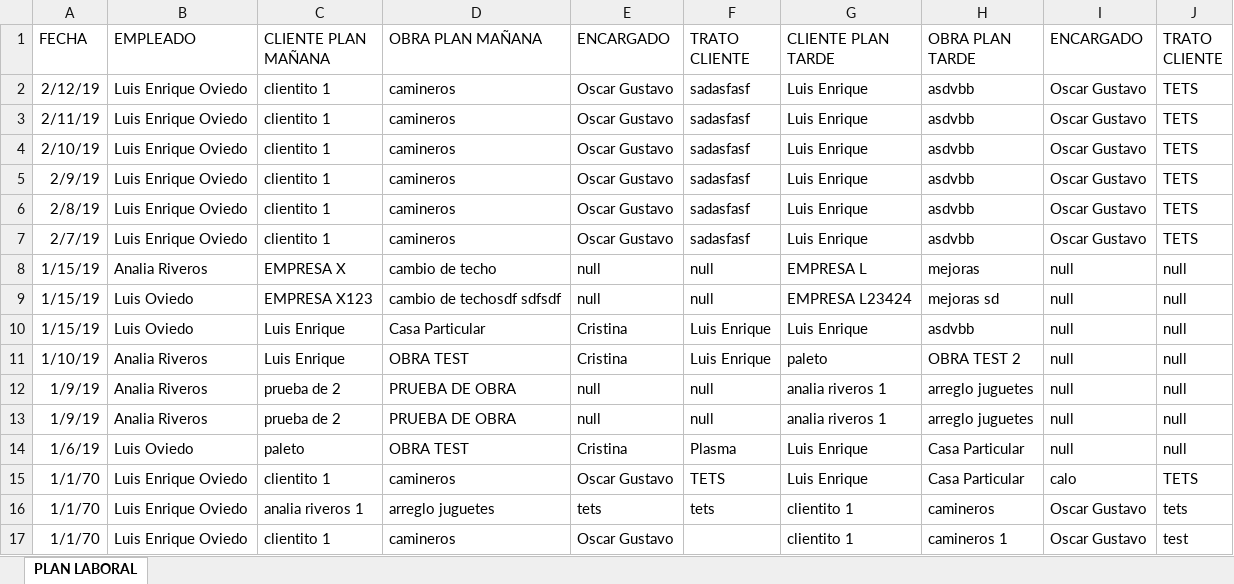
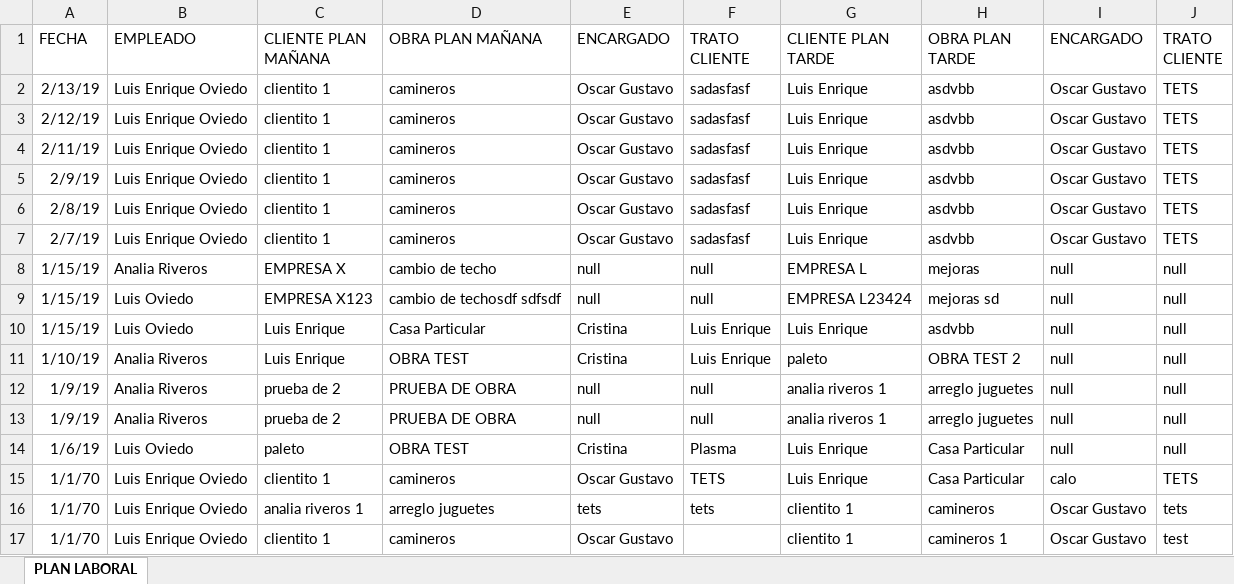
Before and after one commit to loviedo/asispro_crm, an Excel workbook: Listado_PLANLABORAL.xlsx, sheet PLAN LABORAL, drawn as a sheet; values as stored, in another font and other column widths than the file's, no borders; removed rows and columns are numbered as before the commit, all else as after; the diff names each change by its address in the sheet, - before the commit and + after, or states it on an @@ line.

```diff
--- a/Listado_PLANLABORAL.xlsx (sheet PLAN LABORAL)
+++ b/Listado_PLANLABORAL.xlsx (sheet PLAN LABORAL)
+row 2: 2/13/19 | Luis Enrique Oviedo | clientito 1 | camineros | Oscar Gustavo | sadasfasf | Luis Enrique | asdvbb | Oscar Gustavo | TETS
-row 4: 2/10/19 | Luis Enrique Oviedo | clientito 1 | camineros | Oscar Gustavo | sadasfasf | Luis Enrique | asdvbb | Oscar Gustavo | TETS
```
Also changed, not shown: 1 other file.
